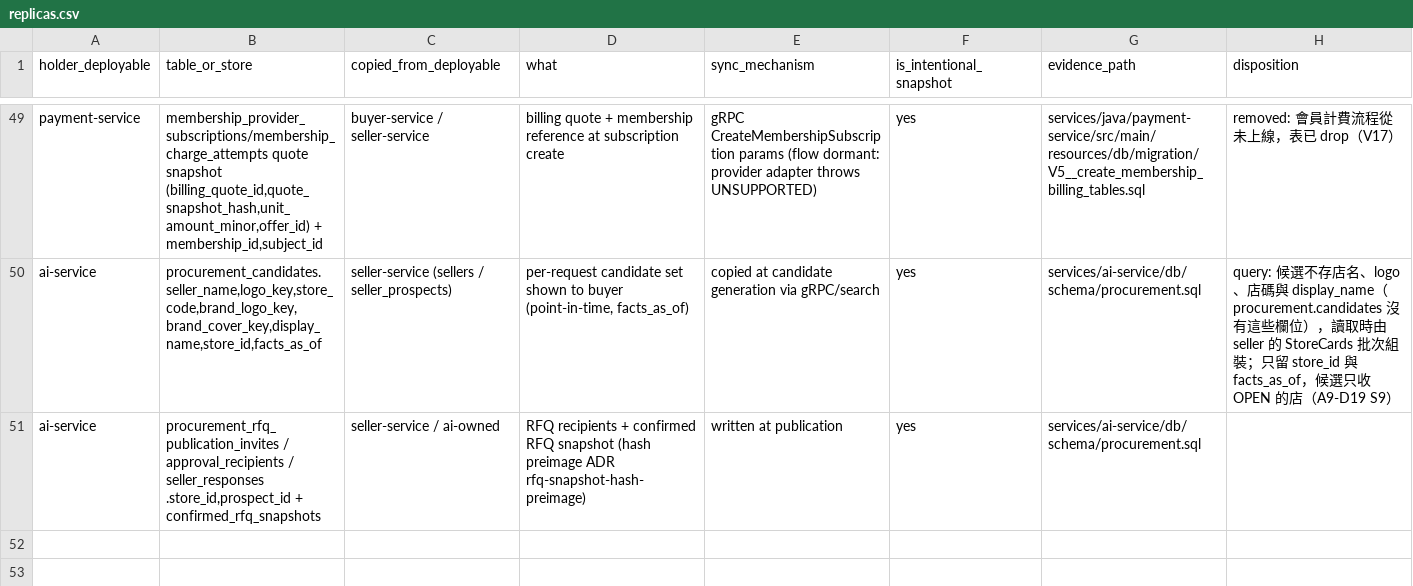
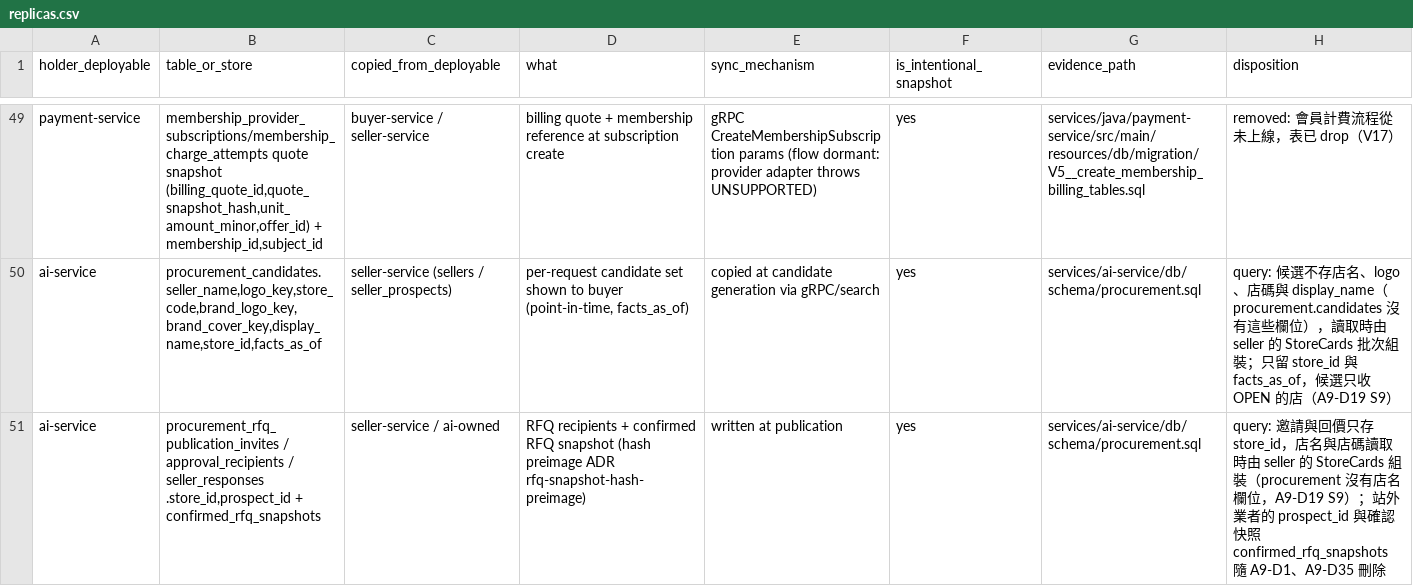
Before and after one commit to Will413028/hawkr, a CSV file: backend/docs/plans/2026-09-24-go-modular-monolith/replicas.csv, drawn as a sheet; only a part is shown, gaps mark what is left out.

```diff
--- a/backend/docs/plans/2026-09-24-go-modular-monolith/replicas.csv
+++ b/backend/docs/plans/2026-09-24-go-modular-monolith/replicas.csv
@@ -50,2 +50,2 @@ payment-service,"membership_provider_subscriptions/membership_charge_attempts qu
 ai-service,"procurement_candidates.seller_name,logo_key,store_code,brand_logo_key,brand_cover_key,display_name,store_id,facts_as_of",seller-service (sellers / seller_prospects),"per-request candidate set shown to buyer (point-in-time, facts_as_of)",copied at candidate generation via gRPC/search,yes,services/ai-service/db/schema/procurement.sql,"query: 候選不存店名、logo、店碼與 display_name（procurement.candidates 沒有這些欄位），讀取時由 seller 的 StoreCards 批次組裝；只留 store_id 與 facts_as_of，候選只收 OPEN 的店（A9-D19 S9）"
-ai-service,"procurement_rfq_publication_invites / approval_recipients / seller_responses .store_id,prospect_id + confirmed_rfq_snapshots",seller-service / ai-owned,RFQ recipients + confirmed RFQ snapshot (hash preimage ADR rfq-snapshot-hash-preimage),written at publication,yes,services/ai-service/db/schema/procurement.sql,
+ai-service,"procurement_rfq_publication_invites / approval_recipients / seller_responses .store_id,prospect_id + confirmed_rfq_snapshots",seller-service / ai-owned,RFQ recipients + confirmed RFQ snapshot (hash preimage ADR rfq-snapshot-hash-preimage),written at publication,yes,services/ai-service/db/schema/procurement.sql,"query: 邀請與回價只存 store_id，店名與店碼讀取時由 seller 的 StoreCards 組裝（procurement 沒有店名欄位，A9-D19 S9）；站外業者的 prospect_id 與確認快照 confirmed_rfq_snapshots 隨 A9-D1、A9-D35 刪除"
```
Also changed, not shown: backend/docs/plans/2026-09-24-go-modular-monolith/events.csv, backend/docs/plans/2026-09-24-go-modular-monolith/rpc-servers.csv, 3 other files.
